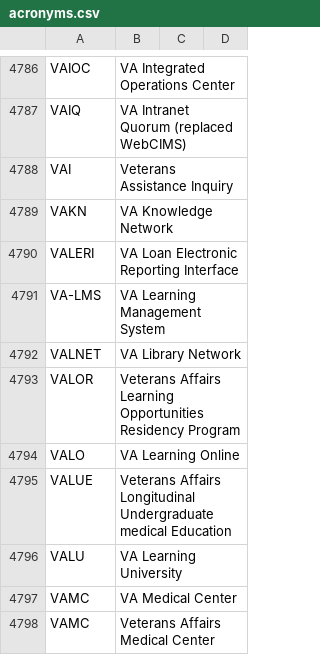
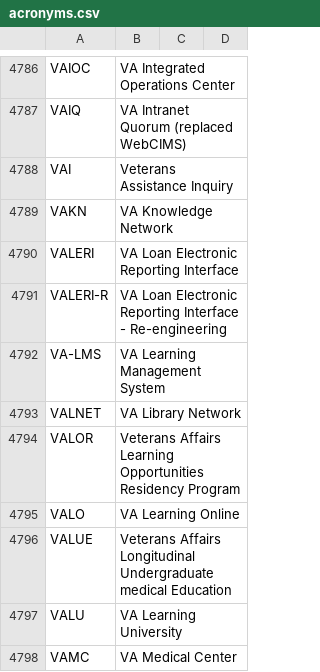
Before and after one commit to department-of-veterans-affairs/acronyms, a CSV file: acronyms.csv, drawn as a sheet; only a part is shown, gaps mark what is left out; the shorter side is filled out with more unchanged rows; the diff names each change by its address in the sheet, - before the commit and + after, or states it on an @@ line.

Commit message:
add valeri-r

```diff
--- a/acronyms.csv
+++ b/acronyms.csv
+row 4791: VALERI-R | VA Loan Electronic Reporting Interface - Re-engineering
```
